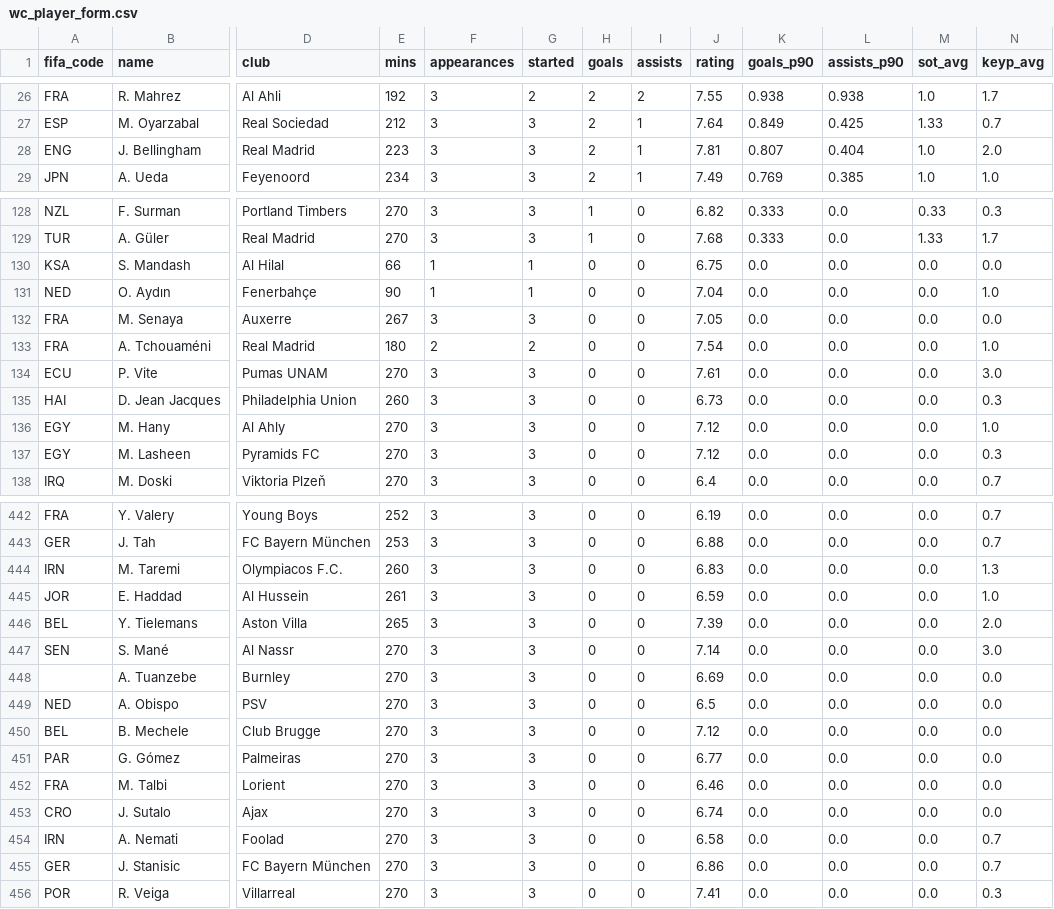
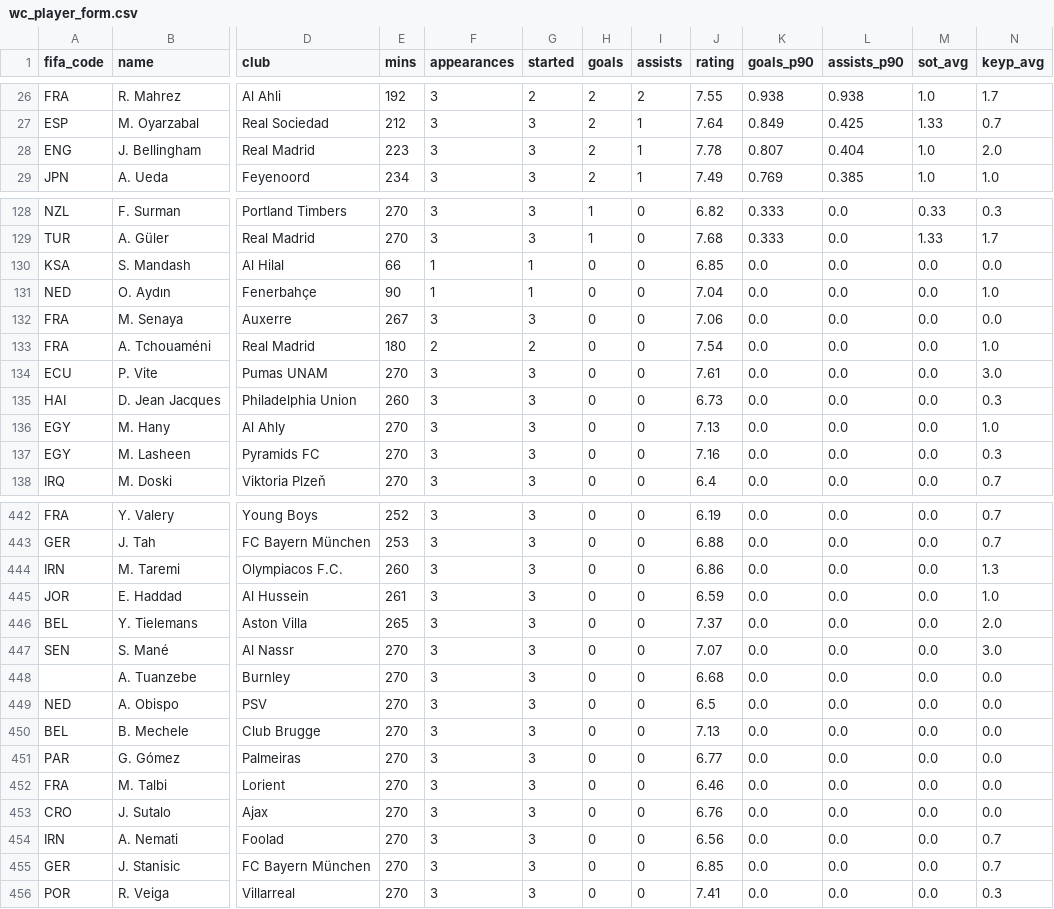
Before and after one commit to bernardofale/nazario, a CSV file: data/processed/wc_player_form.csv, drawn as a sheet; only a part is shown, gaps mark what is left out; the diff covers the shown part only; the diff names each change by its address in the sheet, - before the commit and + after, or states it on an @@ line.

```diff
--- a/data/processed/wc_player_form.csv
+++ b/data/processed/wc_player_form.csv
-J28 (rating): 7.81
+J28 (rating): 7.78
-J130 (rating): 6.75
+J130 (rating): 6.85
-J132 (rating): 7.05
+J132 (rating): 7.06
-J136 (rating): 7.12
+J136 (rating): 7.13
-J137 (rating): 7.12
+J137 (rating): 7.16
-J444 (rating): 6.83
+J444 (rating): 6.86
-J446 (rating): 7.39
+J446 (rating): 7.37
-J447 (rating): 7.14
+J447 (rating): 7.07
-J448 (rating): 6.69
+J448 (rating): 6.68
-J450 (rating): 7.12
+J450 (rating): 7.13
-J453 (rating): 6.74
+J453 (rating): 6.76
-J454 (rating): 6.58
+J454 (rating): 6.56
-J455 (rating): 6.86
+J455 (rating): 6.85
```
Also changed, not shown: 54 edited cells elsewhere in this file, 4 other files.
